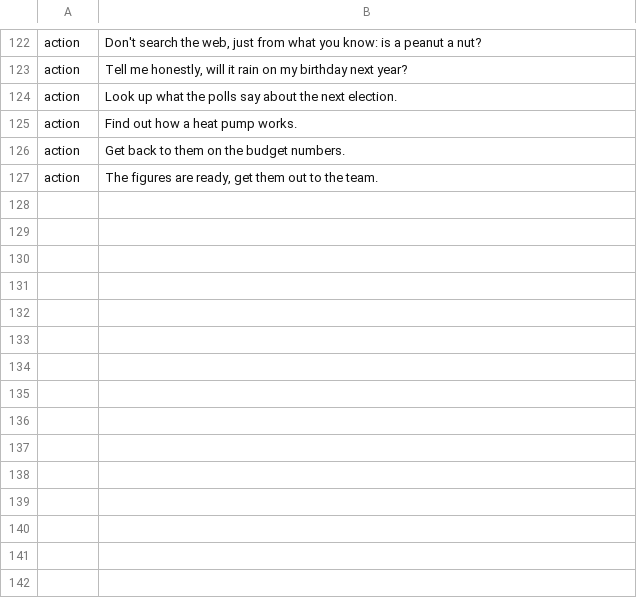
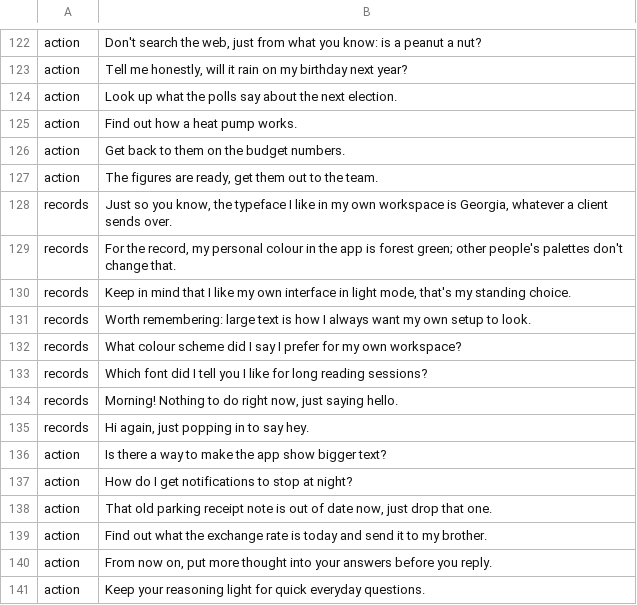
Before and after one commit to EngineerML/Ditto_research, a TSV file: harness/app/routing/intents.tsv, drawn as a sheet; only a part is shown, gaps mark what is left out.

Commit message:
Route by mended cue words and own-records questions; measure on competition seeds
The published scoring seeds reproduce the competition datasets byte for
byte, so the router is measured on five of them (tuned on three, held out
two) plus five other seeds, against Hades v6 and dan0l v24 run from their
released code: Hades 91.4%, dan0l 89.9%, ours 94.8% before and 99.4% now
(99.0% on the other seeds).

- mend_cues reads a misspelled cue word as the cue when the word is not in
  an English word list built from general documentation (words.txt,
  tools/build_lexicon.py), the user's records or the catalog, keeps the
  cue's first and last letters and is within a third of its length.
- An action-lane request with a weak reason goes to the records lane when
  it asks about something its records hold and asks for nothing to be done;
  a product how-to question goes to the action lane.
- The meaning router no longer moves requests with a verb of doing, a
  sending phrase or a note-drop phrase to the records lane, questions about
  the user's own things to the action lane, or identifier routes at all;
  its threshold is 0.85. Twelve hand-written bank examples added.

```diff
--- a/harness/app/routing/intents.tsv
+++ b/harness/app/routing/intents.tsv
@@ -127 +127,15 @@ action	Get back to them on the budget numbers.
 action	The figures are ready, get them out to the team.
+records	Just so you know, the typeface I like in my own workspace is Georgia, whatever a client sends over.
+records	For the record, my personal colour in the app is forest green; other people's palettes don't change that.
+records	Keep in mind that I like my own interface in light mode, that's my standing choice.
+records	Worth remembering: large text is how I always want my own setup to look.
+records	What colour scheme did I say I prefer for my own workspace?
+records	Which font did I tell you I like for long reading sessions?
+records	Morning! Nothing to do right now, just saying hello.
+records	Hi again, just popping in to say hey.
+action	Is there a way to make the app show bigger text?
+action	How do I get notifications to stop at night?
+action	That old parking receipt note is out of date now, just drop that one.
+action	Find out what the exchange rate is today and send it to my brother.
+action	From now on, put more thought into your answers before you reply.
+action	Keep your reasoning light for quick everyday questions.
```
Also changed, not shown: 10 other files.
